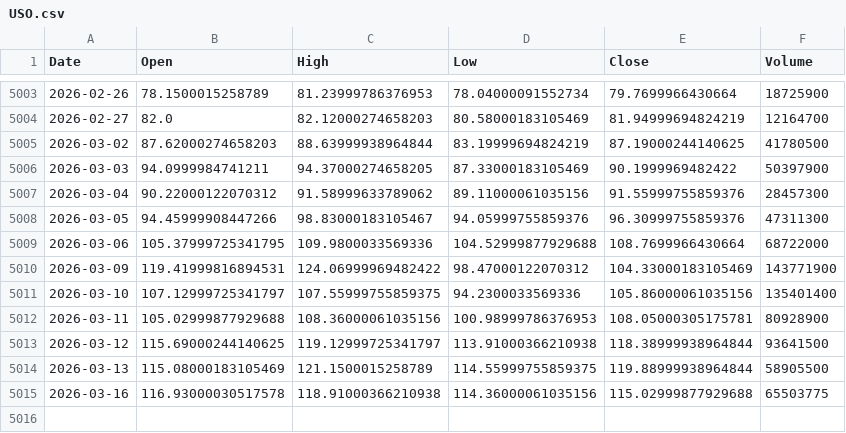
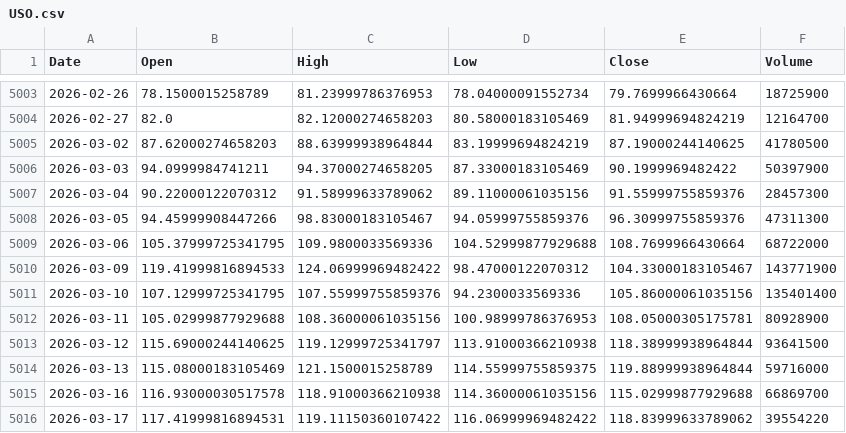
Before and after one commit to kittycapital/etf_fund_flow, a CSV file: data/prices/USO.csv, drawn as a sheet; only a part is shown, gaps mark what is left out.

```diff
--- a/data/prices/USO.csv
+++ b/data/prices/USO.csv
@@ -5009,7 +5009,8 @@ Date,Open,High,Low,Close,Volume
 2026-03-06,105.37999725341795,109.9800033569336,104.52999877929688,108.7699966430664,68722000
-2026-03-09,119.41999816894531,124.06999969482422,98.47000122070312,104.33000183105469,143771900
-2026-03-10,107.12999725341797,107.55999755859375,94.2300033569336,105.86000061035156,135401400
+2026-03-09,119.41999816894533,124.06999969482422,98.47000122070312,104.33000183105467,143771900
+2026-03-10,107.12999725341795,107.55999755859376,94.2300033569336,105.86000061035156,135401400
 2026-03-11,105.02999877929688,108.36000061035156,100.98999786376953,108.05000305175781,80928900
 2026-03-12,115.69000244140625,119.12999725341797,113.91000366210938,118.38999938964844,93641500
-2026-03-13,115.08000183105469,121.1500015258789,114.55999755859375,119.88999938964844,58905500
-2026-03-16,116.93000030517578,118.91000366210938,114.36000061035156,115.02999877929688,65503775
+2026-03-13,115.08000183105469,121.1500015258789,114.55999755859375,119.88999938964844,59716000
+2026-03-16,116.93000030517578,118.91000366210938,114.36000061035156,115.02999877929688,66869700
+2026-03-17,117.41999816894531,119.11150360107422,116.06999969482422,118.83999633789062,39554220
```
Also changed, not shown: data/prices/VXX.csv, data/prices/WEAT.csv, 49 other files.
